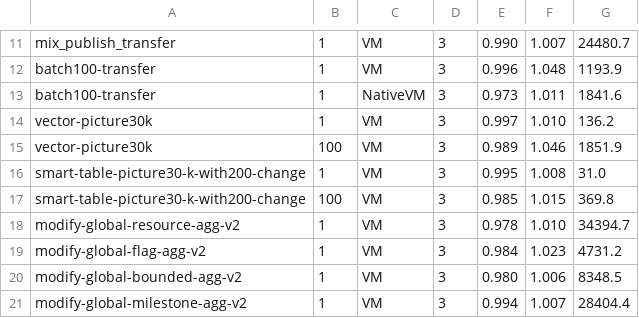
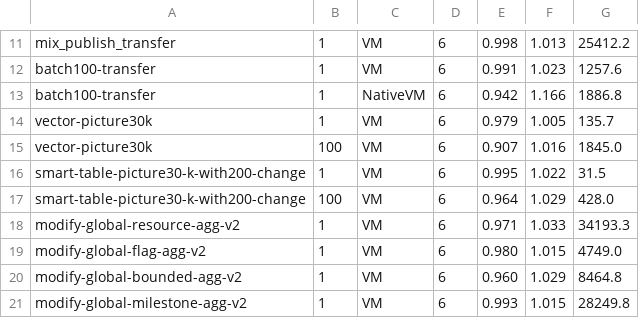
Before and after one commit to movement-network/aptos-core, a TSV file: testsuite/single_node_performance_values.tsv, drawn as a sheet; only a part is shown, gaps mark what is left out; the diff covers the shown part only; the diff names each change by its address in the sheet, - before the commit and + after, or states it on an @@ line.

```diff
--- a/testsuite/single_node_performance_values.tsv
+++ b/testsuite/single_node_performance_values.tsv
-D11:D21: 3
+D11:D21: 6
-E11: 0.990
+E11: 0.998
-F11: 1.007
+F11: 1.013
-G11: 24480.7
+G11: 25412.2
-E12: 0.996
+E12: 0.991
-F12: 1.048
+F12: 1.023
-G12: 1193.9
+G12: 1257.6
-E13: 0.973
+E13: 0.942
-F13: 1.011
+F13: 1.166
-G13: 1841.6
+G13: 1886.8
-E14: 0.997
+E14: 0.979
-F14: 1.010
+F14: 1.005
-G14: 136.2
+G14: 135.7
-E15: 0.989
+E15: 0.907
-F15: 1.046
+F15: 1.016
-G15: 1851.9
+G15: 1845.0
-F16: 1.008
+F16: 1.022
-G16: 31.0
+G16: 31.5
-E17: 0.985
+E17: 0.964
-F17: 1.015
+F17: 1.029
-G17: 369.8
+G17: 428.0
-E18: 0.978
+E18: 0.971
-F18: 1.010
+F18: 1.033
-G18: 34394.7
+G18: 34193.3
-E19: 0.984
+E19: 0.980
-F19: 1.023
+F19: 1.015
-G19: 4731.2
+G19: 4749.0
-E20: 0.980
+E20: 0.960
-F20: 1.006
+F20: 1.029
-G20: 8348.5
+G20: 8464.8
-E21: 0.994
+E21: 0.993
-F21: 1.007
+F21: 1.015
-G21: 28404.4
+G21: 28249.8
```
Also changed, not shown: 155 edited cells elsewhere in this file, aptos-move/e2e-benchmark/data/calibration_values.tsv, 6 other files.
